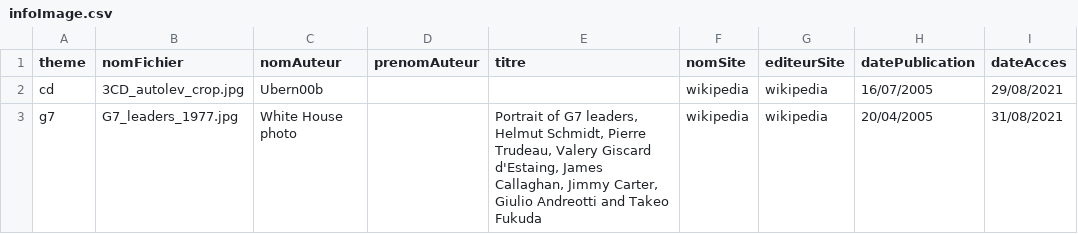
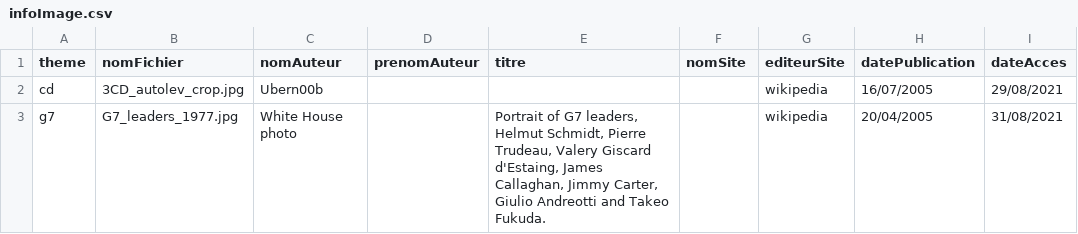
Before and after one commit to edaouda/jouerdecouvrirdeviner, a CSV file: data/infoImage.csv, drawn as a sheet; only a part is shown; the diff covers the shown part only; the diff names each change by its address in the sheet, - before the commit and + after, or states it on an @@ line.

Commit message:
update infoImage.csv
add new infoImages

```diff
--- a/data/infoImage.csv
+++ b/data/infoImage.csv
-F2:F3 (nomSite): wikipedia
+F2:F3 (nomSite): (empty)
-E3 (titre): …and Takeo Fukuda
+E3 (titre): …and Takeo Fukuda.
```
Also changed, not shown: 3 added rows elsewhere in this file.
